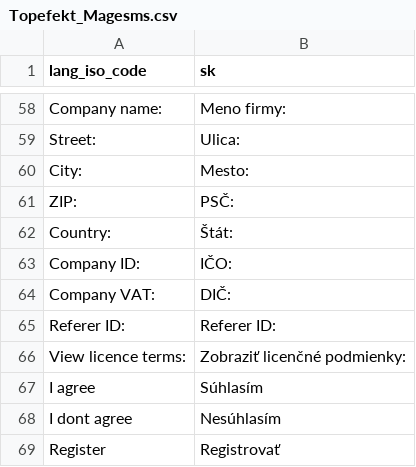
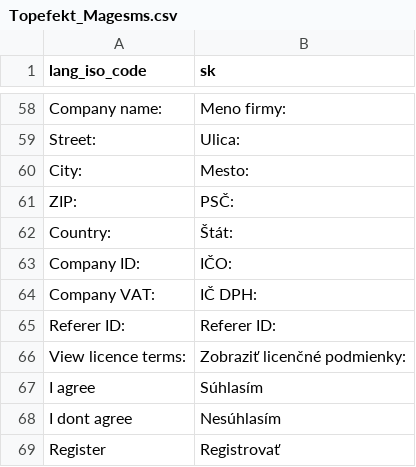
Before and after one commit to OpenMageModuleFostering/topefekt_magesms, a CSV file: app/locale/sk_SK/Topefekt_Magesms.csv, drawn as a sheet; only a part is shown, gaps mark what is left out.

```diff
--- a/app/locale/sk_SK/Topefekt_Magesms.csv
+++ b/app/locale/sk_SK/Topefekt_Magesms.csv
@@ -63,3 +63,3 @@
 "Company ID:","IČO:"
-"Company VAT:","DIČ:"
+"Company VAT:","IČ DPH:"
 "Referer ID:","Referer ID:"
```
Also changed, not shown: 6 other files.
